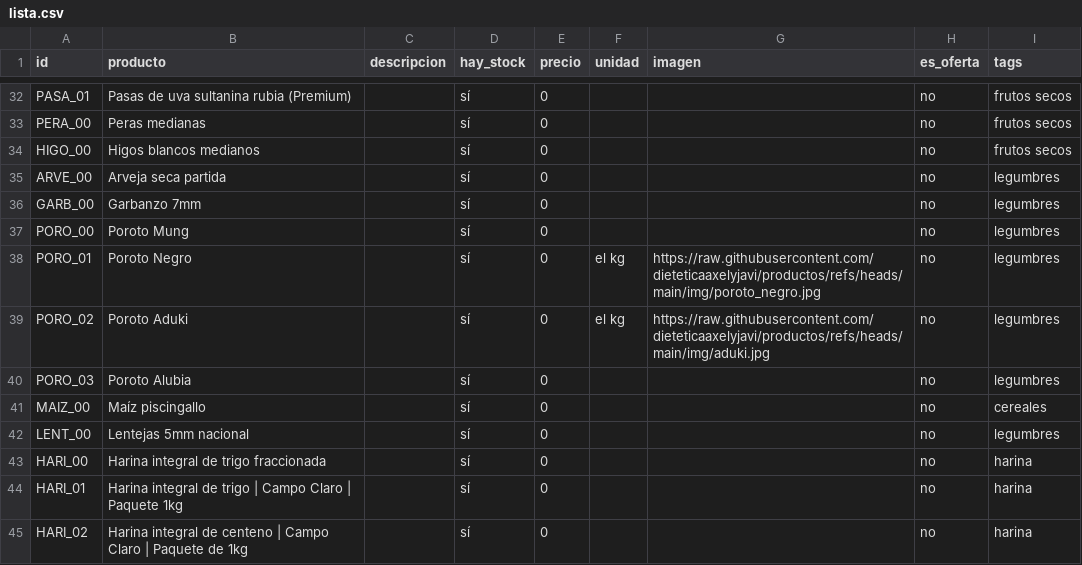
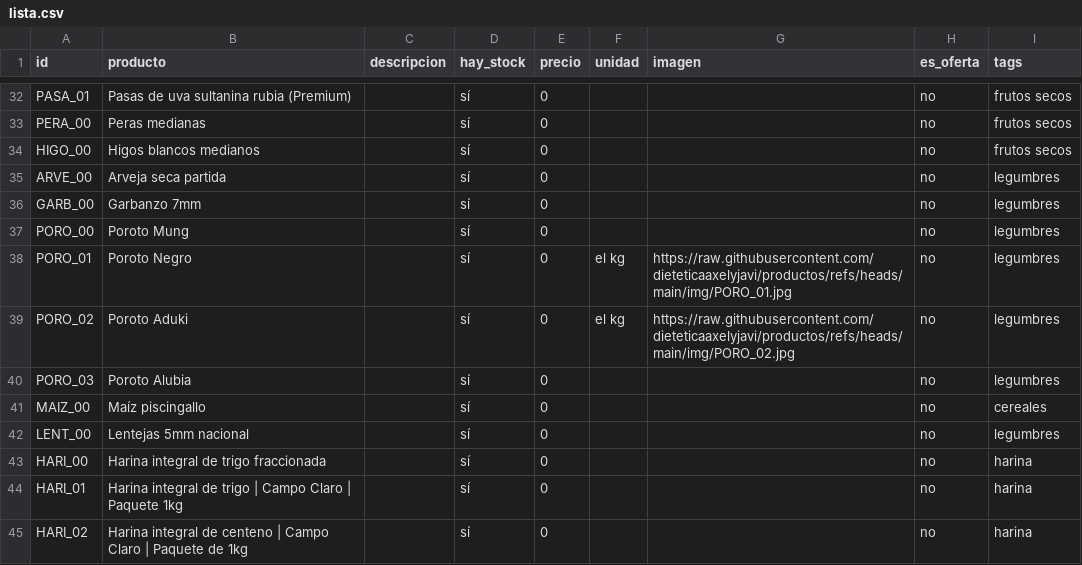
Before and after one commit to dietetica/productos, a CSV file: lista.csv, drawn as a sheet; only a part is shown, gaps mark what is left out.

Commit message:
Actualización automática de productos

```diff
--- a/lista.csv
+++ b/lista.csv
@@ -37,4 +37,4 @@ GARB_00,Garbanzo 7mm,,sí,0,,,no,legumbres
 PORO_00,Poroto Mung,,sí,0,,,no,legumbres
-PORO_01,Poroto Negro,,sí,0,el kg,https://raw.githubusercontent.com/dieteticaaxelyjavi/productos/refs/heads/main/img/poroto_negro.jpg,no,legumbres
-PORO_02,Poroto Aduki,,sí,0,el kg,https://raw.githubusercontent.com/dieteticaaxelyjavi/productos/refs/heads/main/img/aduki.jpg,no,legumbres
+PORO_01,Poroto Negro,,sí,0,el kg,https://raw.githubusercontent.com/dieteticaaxelyjavi/productos/refs/heads/main/img/PORO_01.jpg,no,legumbres
+PORO_02,Poroto Aduki,,sí,0,el kg,https://raw.githubusercontent.com/dieteticaaxelyjavi/productos/refs/heads/main/img/PORO_02.jpg,no,legumbres
 PORO_03,Poroto Alubia,,sí,0,,,no,legumbres
```
